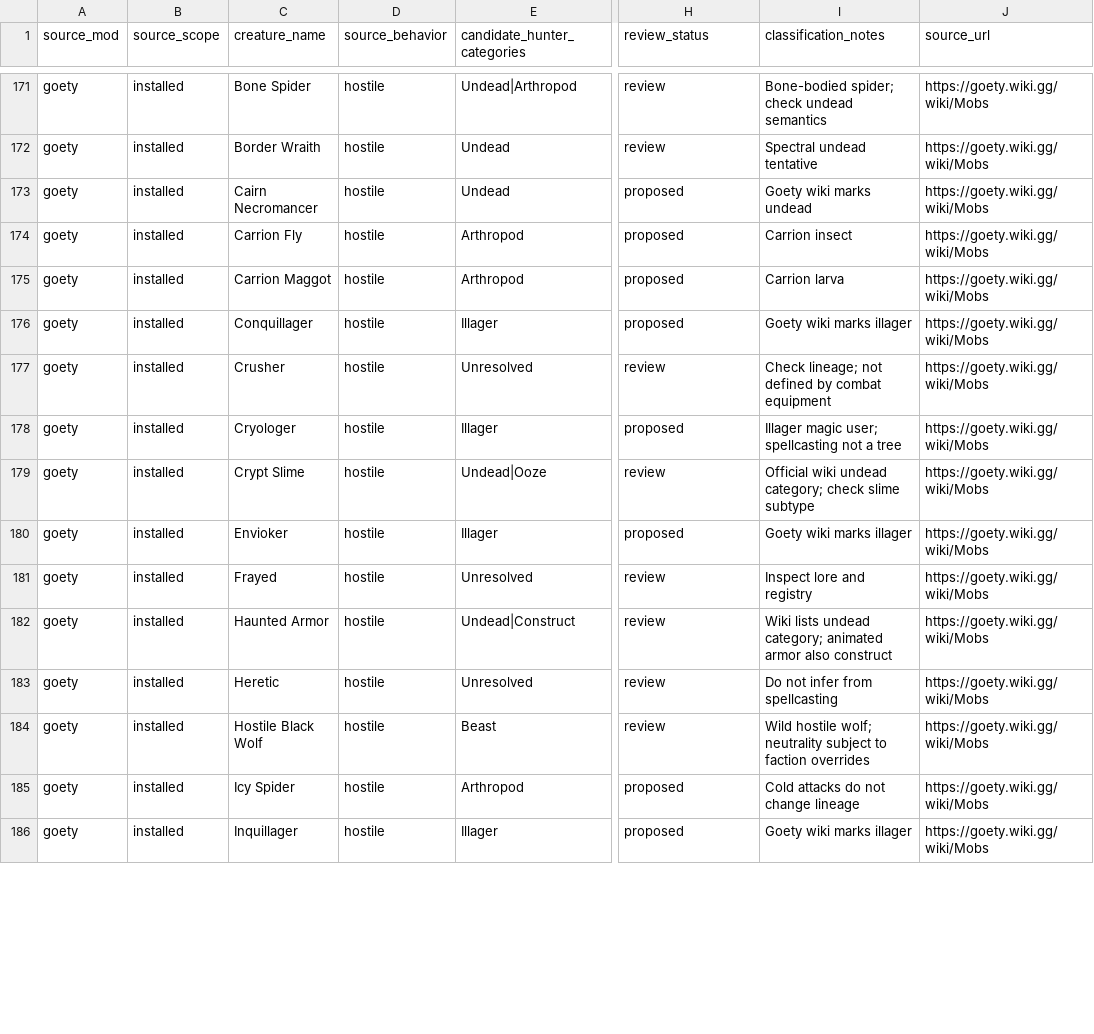
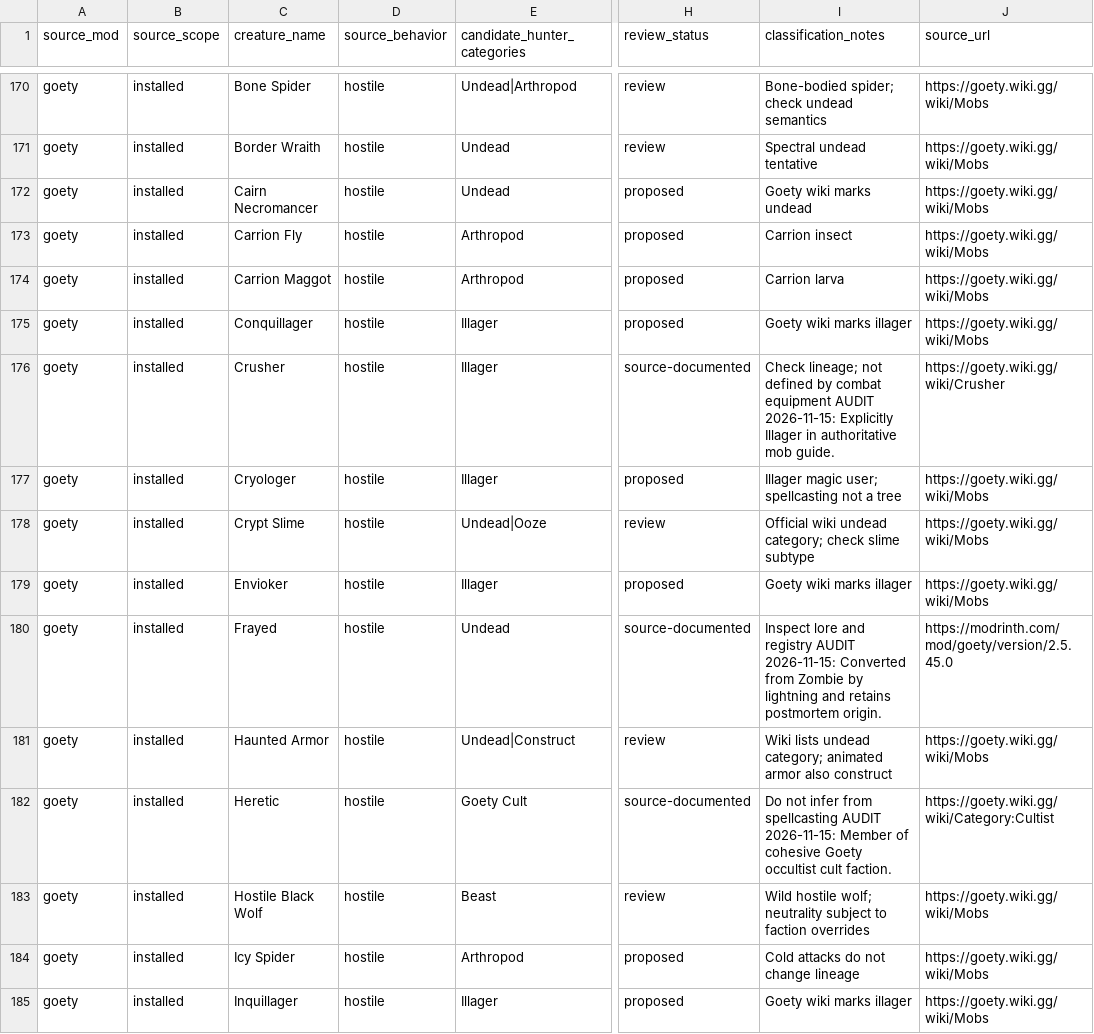
Before and after one commit to heatwaveqc/Too-Much-Magic-Modpack, a CSV file: docs/hunter/creature-inventory.csv, drawn as a sheet; only a part is shown, gaps mark what is left out; addresses are those after the commit; the diff covers the shown part only; the diff names each change by its address in the sheet, - before the commit and + after, or states it on an @@ line.

Commit message:
research(hunter): resolve source-backed undead/illager/void/cultist cases; remove duplicate knight

```diff
--- a/docs/hunter/creature-inventory.csv
+++ b/docs/hunter/creature-inventory.csv
-E176 (candidate_hunter_categories): Unresolved
+E176 (candidate_hunter_categories): Illager
-H176 (review_status): review
+H176 (review_status): source-documented
-I176 (classification_notes): …combat equipment
+I176 (classification_notes): …combat equipment AUDIT 2026-11-15: Explicitly Illager in authoritative mob guide.
-J176 (source_url): https://goety.wiki.gg/wiki/Mobs
+J176 (source_url): https://goety.wiki.gg/wiki/Crusher
-E180 (candidate_hunter_categories): Unresolved
+E180 (candidate_hunter_categories): Undead
-H180 (review_status): review
+H180 (review_status): source-documented
-I180 (classification_notes): …and registry
+I180 (classification_notes): …and registry AUDIT 2026-11-15: Converted from Zombie by lightning and retains postmortem origin.
-J180 (source_url): https://goety.wiki.gg/wiki/Mobs
+J180 (source_url): https://modrinth.com/mod/goety/version/2.5.45.0
-E182 (candidate_hunter_categories): Unresolved
+E182 (candidate_hunter_categories): Goety Cult
-H182 (review_status): review
+H182 (review_status): source-documented
-I182 (classification_notes): …from spellcasting
+I182 (classification_notes): …from spellcasting AUDIT 2026-11-15: Member of cohesive Goety occultist cult faction.
-J182 (source_url): https://goety.wiki.gg/wiki/Mobs
+J182 (source_url): https://goety.wiki.gg/wiki/Category:Cultist
```
Also changed, not shown: 1 removed row and 134 edited cells elsewhere in this file.
